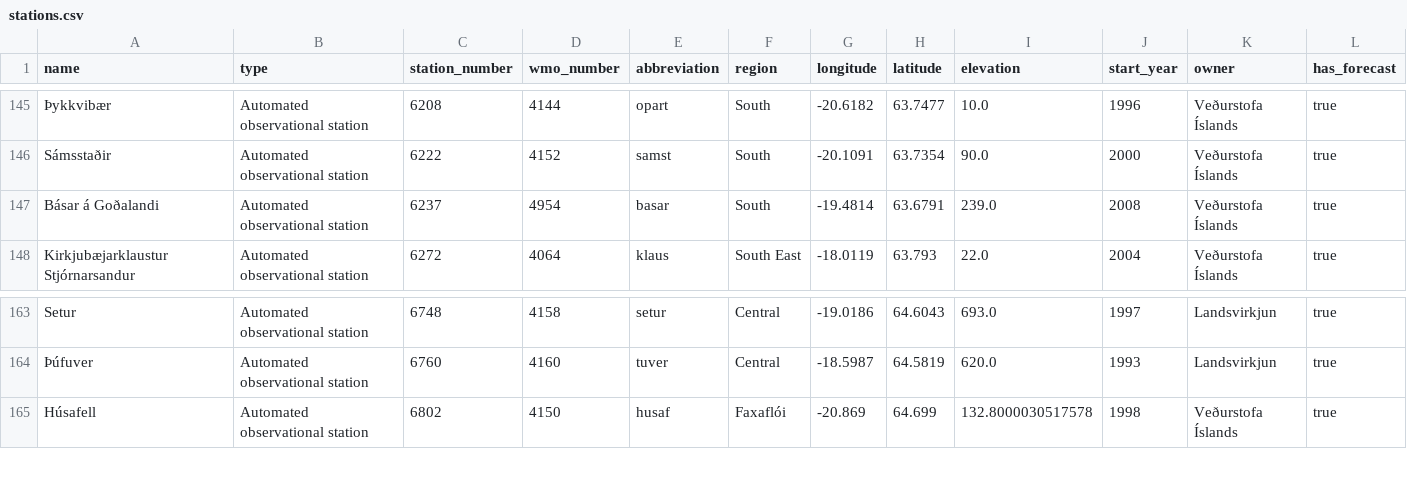
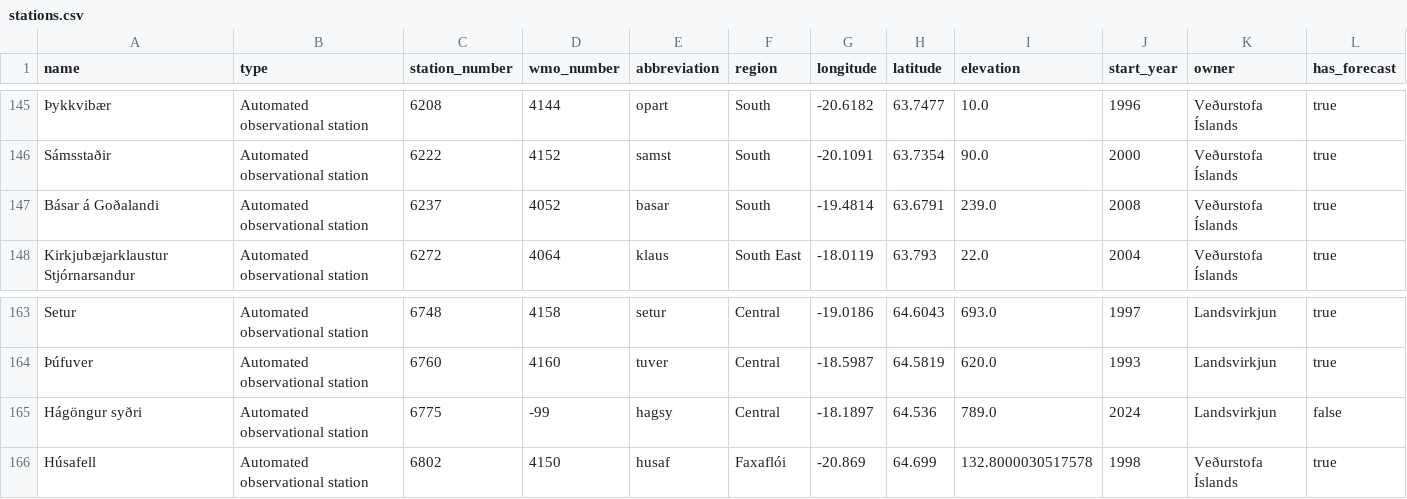
Before and after one commit to flother/weather_stations_iceland, a CSV file: stations.csv, drawn as a sheet; only a part is shown, gaps mark what is left out; the diff names each change by its address in the sheet, - before the commit and + after, or states it on an @@ line.

Commit message:
Update weather stations data
1 station changed, 1 station added

1 station changed

  station_number: 6237
    wmo_number: "4954" => "4052"

1 station added

  name: Hágöngur syðri
  type: Automated observational station
  station_number: 6775
  wmo_number: -99
  abbreviation: hagsy
  region: Central
  longitude: -18.1897
  latitude: 64.536
  elevation: 789.0
  start_year: 2024
  owner: Landsvirkjun
  has_forecast: false

```diff
--- a/stations.csv
+++ b/stations.csv
-D147 (wmo_number): 4954
+D147 (wmo_number): 4052
+row 165: Hágöngur syðri | Automated observational station | 6775 | -99 | hagsy | Central | -18.1897 | 64.536 | 789.0 | 2024 | Landsvirkjun | false
```
Also changed, not shown: 1 other file.
